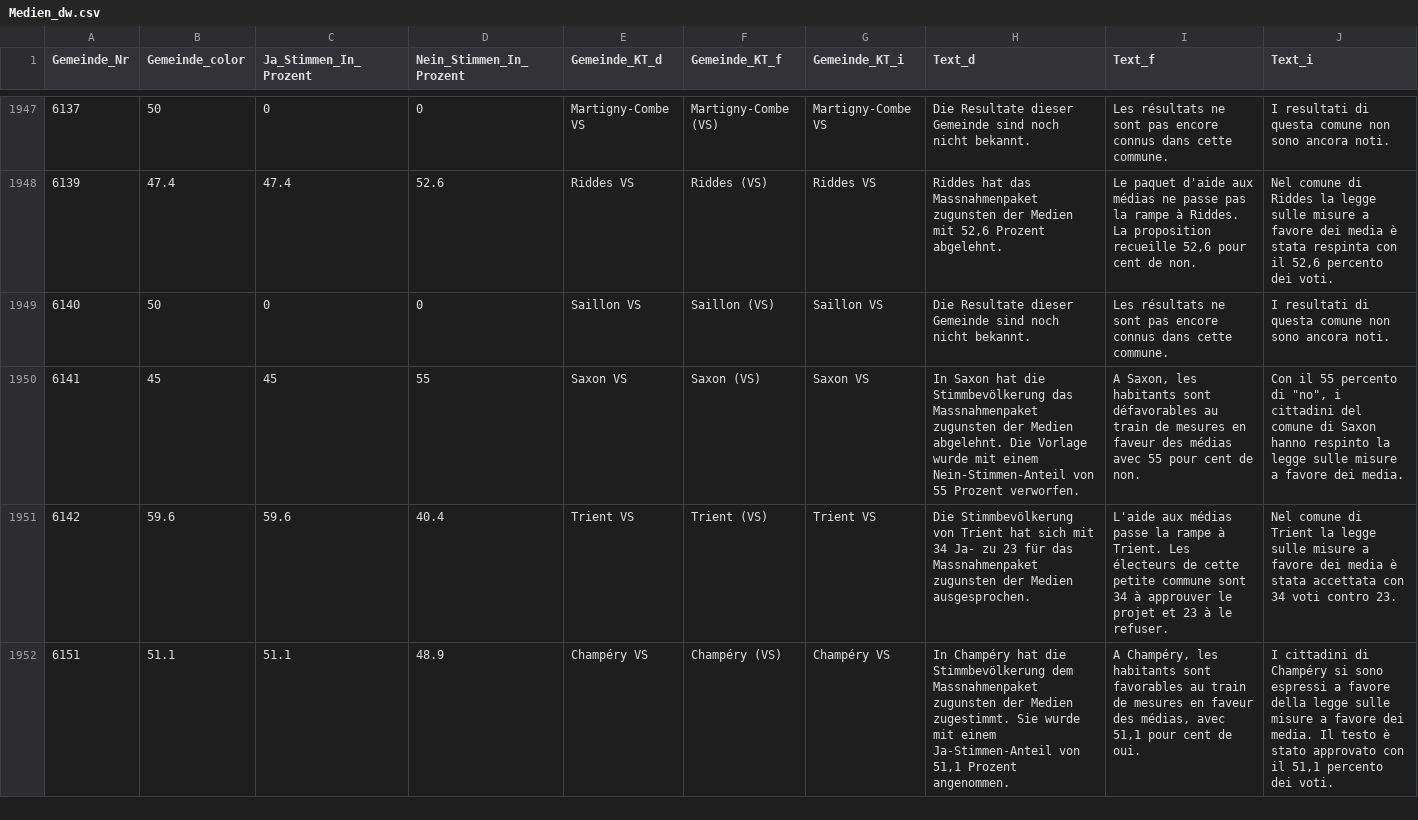
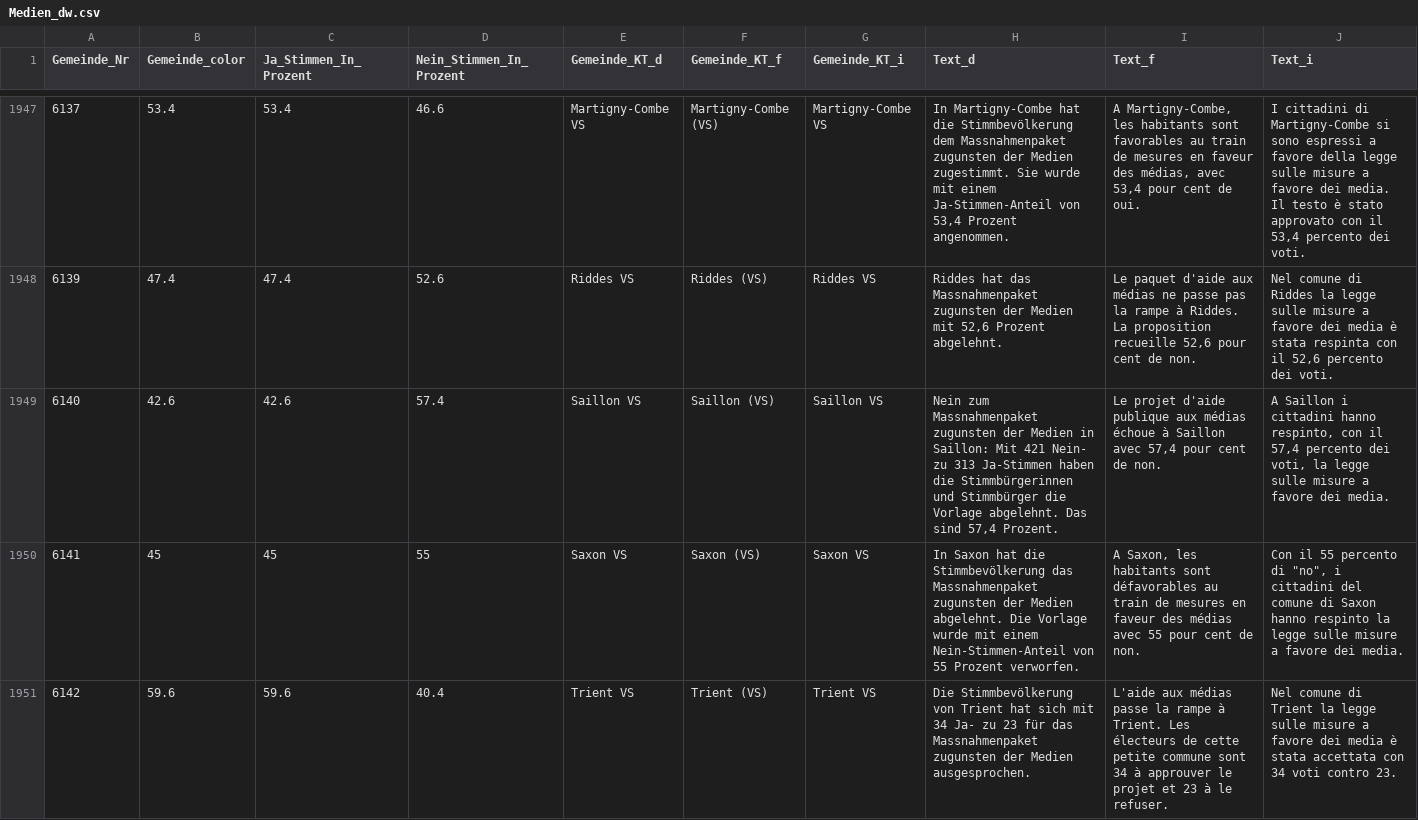
Before and after one commit to awp-finanznachrichten/lena_februar2022, a CSV file: Output/Medien_dw.csv, drawn as a sheet; only a part is shown, gaps mark what is left out; the shorter side is filled out with more unchanged rows; the diff covers the shown part only.

```diff
--- a/Output/Medien_dw.csv
+++ b/Output/Medien_dw.csv
@@ -1947,4 +1947,4 @@
-6137,50,0,0,"Martigny-Combe VS","Martigny-Combe (VS)","Martigny-Combe VS","Die Resultate dieser Gemeinde sind noch nicht bekannt.","Les résultats ne sont pas encore connus dans cette commune.","I resultati di questa comune non sono ancora noti."
+6137,53.4,53.4,46.6,"Martigny-Combe VS","Martigny-Combe (VS)","Martigny-Combe VS","In Martigny-Combe hat die Stimmbevölkerung dem Massnahmenpaket zugunsten der Medien zugestimmt. Sie wurde mit einem Ja-Stimmen-Anteil von 53,4 Prozent angenommen.","A Martigny-Combe, les habitants sont favorables au train de mesures en faveur des médias, avec 53,4 pour cent de oui.","I cittadini di Martigny-Combe si sono espressi a favore della legge sulle misure a favore dei media. Il testo è stato approvato con il 53,4 percento dei voti."
 6139,47.4,47.4,52.6,"Riddes VS","Riddes (VS)","Riddes VS","Riddes hat das Massnahmenpaket zugunsten der Medien mit 52,6 Prozent abgelehnt.","Le paquet d'aide aux médias ne passe pas la rampe à Riddes. La proposition recueille 52,6 pour cent de non.","Nel comune di Riddes la legge sulle misure a favore dei media è stata respinta con il 52,6 percento dei voti."
-6140,50,0,0,"Saillon VS","Saillon (VS)","Saillon VS","Die Resultate dieser Gemeinde sind noch nicht bekannt.","Les résultats ne sont pas encore connus dans cette commune.","I resultati di questa comune non sono ancora noti."
+6140,42.6,42.6,57.4,"Saillon VS","Saillon (VS)","Saillon VS","Nein zum Massnahmenpaket zugunsten der Medien in Saillon: Mit 421 Nein- zu 313 Ja-Stimmen haben die Stimmbürgerinnen und Stimmbürger die Vorlage abgelehnt. Das sind 57,4 Prozent.","Le projet d'aide publique aux médias échoue à Saillon avec 57,4 pour cent de non.","A Saillon i cittadini hanno respinto, con il 57,4 percento dei voti, la legge sulle misure a favore dei media."
 6141,45,45,55,"Saxon VS","Saxon (VS)","Saxon VS","In Saxon hat die Stimmbevölkerung das Massnahmenpaket zugunsten der Medien abgelehnt. Die Vorlage wurde mit einem Nein-Stimmen-Anteil von 55 Prozent verworfen.","A Saxon, les habitants sont défavorables au train de mesures en faveur des médias avec 55 pour cent de non.","Con il 55 percento di ""no"", i cittadini del comune di Saxon hanno respinto la legge sulle misure a favore dei media."
```
Also changed, not shown: 144 edited cells elsewhere in this file, Output/Medien_all_data.csv, Output/Stempelabgaben_dw.csv, 21 other files.
